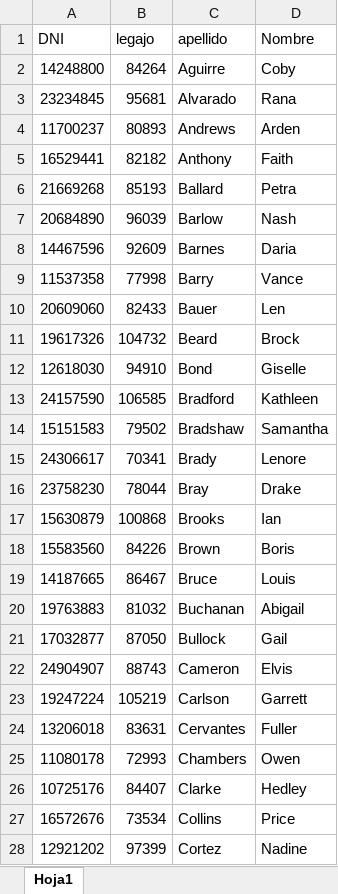
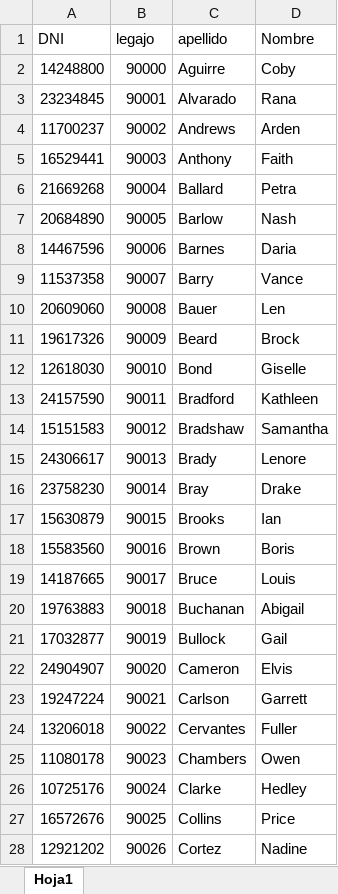
Before and after one commit to cristiansacca/DayClass, an Excel workbook: docentes.xlsx, sheet Hoja1, drawn as a sheet; only a part is shown; values as stored, in another font and other column widths than the file's, no borders; the diff covers the shown part only; the diff names each change by its address in the sheet, - before the commit and + after, or states it on an @@ line.

```diff
--- a/docentes.xlsx (sheet Hoja1)
+++ b/docentes.xlsx (sheet Hoja1)
-B2 (legajo): 84264
+B2 (legajo): 90000
-B3 (legajo): 95681
+B3 (legajo): 90001
-B4 (legajo): 80893
+B4 (legajo): 90002
-B5 (legajo): 82182
+B5 (legajo): 90003
-B6 (legajo): 85193
+B6 (legajo): 90004
-B7 (legajo): 96039
+B7 (legajo): 90005
-B8 (legajo): 92609
+B8 (legajo): 90006
-B9 (legajo): 77998
+B9 (legajo): 90007
-B10 (legajo): 82433
+B10 (legajo): 90008
-B11 (legajo): 104732
+B11 (legajo): 90009
-B12 (legajo): 94910
+B12 (legajo): 90010
-B13 (legajo): 106585
+B13 (legajo): 90011
-B14 (legajo): 79502
+B14 (legajo): 90012
-B15 (legajo): 70341
+B15 (legajo): 90013
-B16 (legajo): 78044
+B16 (legajo): 90014
-B17 (legajo): 100868
+B17 (legajo): 90015
-B18 (legajo): 84226
+B18 (legajo): 90016
-B19 (legajo): 86467
+B19 (legajo): 90017
-B20 (legajo): 81032
+B20 (legajo): 90018
-B21 (legajo): 87050
+B21 (legajo): 90019
-B22 (legajo): 88743
+B22 (legajo): 90020
-B23 (legajo): 105219
+B23 (legajo): 90021
-B24 (legajo): 83631
+B24 (legajo): 90022
-B25 (legajo): 72993
+B25 (legajo): 90023
-B26 (legajo): 84407
+B26 (legajo): 90024
-B27 (legajo): 73534
+B27 (legajo): 90025
-B28 (legajo): 97399
+B28 (legajo): 90026
```
Also changed, not shown: 39 removed rows and 34 edited cells elsewhere in this sheet, AlumnosImportacionMasiva.xlsx, 4 other files.
